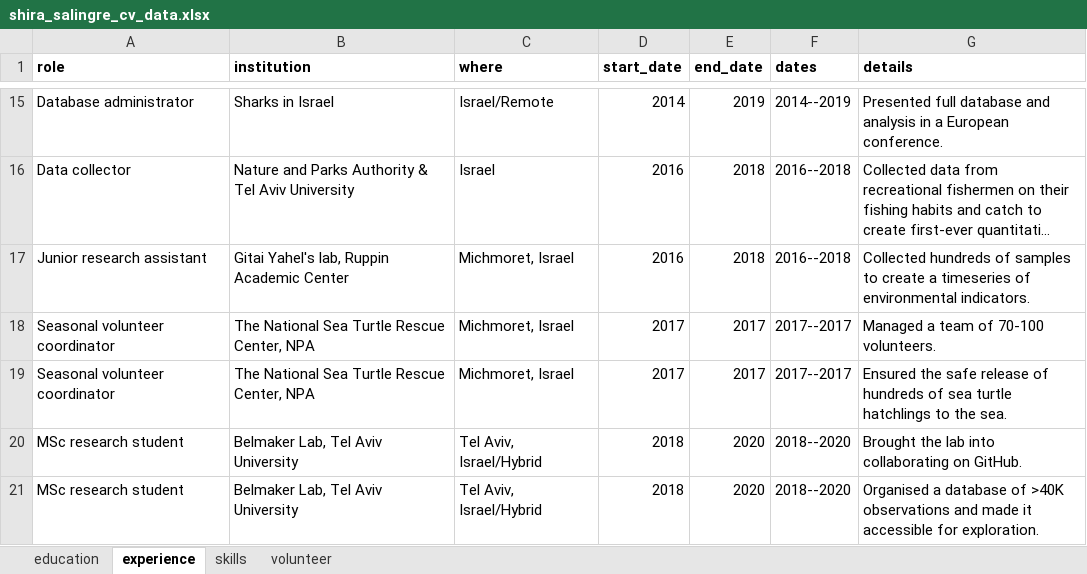
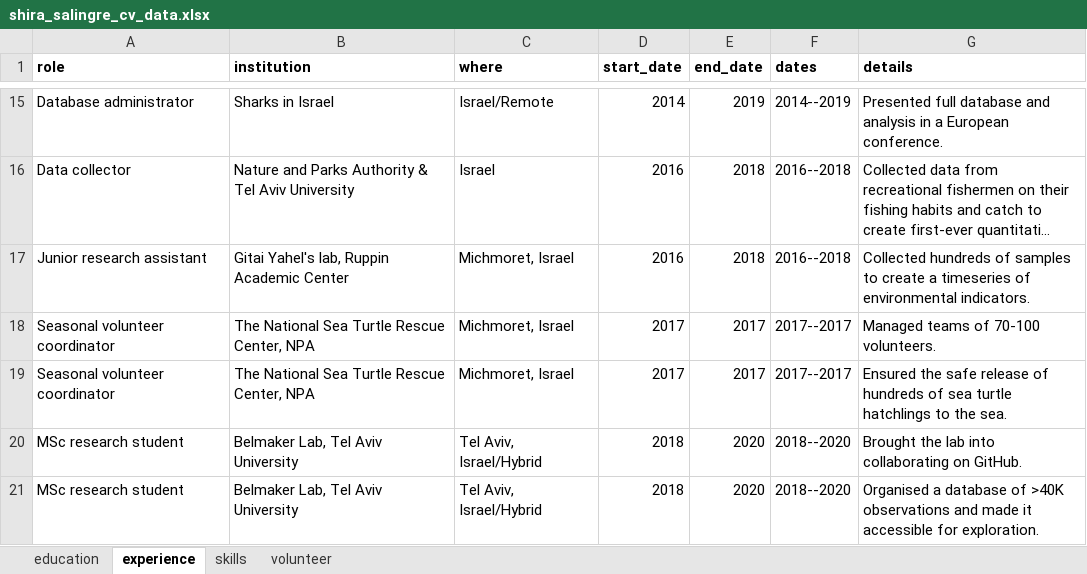
Before and after one commit to shirasal/my_cv, an Excel workbook: shira_salingre_cv_data.xlsx, sheet experience, drawn as a sheet; only a part is shown, gaps mark what is left out; long unchanged cells end in …; values as stored, in another font and other column widths than the file's, no borders; the diff names each change by its address in the sheet, - before the commit and + after, or states it on an @@ line.

```diff
--- a/shira_salingre_cv_data.xlsx (sheet experience)
+++ b/shira_salingre_cv_data.xlsx (sheet experience)
-G18 (details): Managed a team of 70-100 volunteers.
+G18 (details): Managed teams of 70-100 volunteers.
```
Also changed, not shown: 1 other file.
